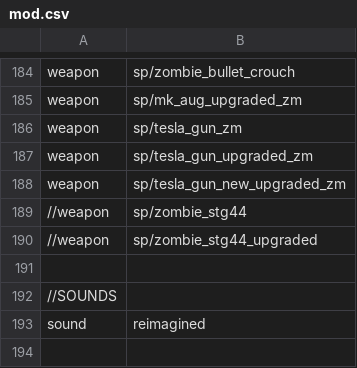
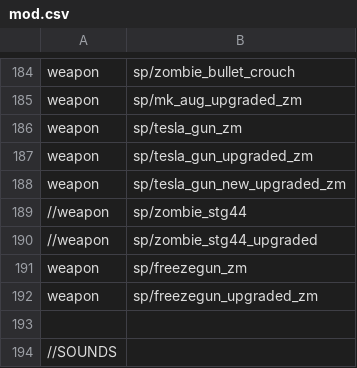
Before and after one commit to Jbleezy/BO1-Reimagined, a CSV file: mod.csv, drawn as a sheet; only a part is shown, gaps mark what is left out; the shorter side is filled out with more unchanged rows; the diff names each change by its address in the sheet, - before the commit and + after, or states it on an @@ line.

Commit message:
Freezegun changes, reduced zombie spawn delay
Reduced zombie spawn delay to from 2 seconds to 1 second.
Freezegun: ammo now gets added to the clip at the same time that it does
in the reload animation.
Freezegun: decreased first raise time by 50%.

```diff
--- a/mod.csv
+++ b/mod.csv
+row 191: weapon | sp/freezegun_zm
+row 192: weapon | sp/freezegun_upgraded_zm
```
Also changed, not shown: 5 other files.
